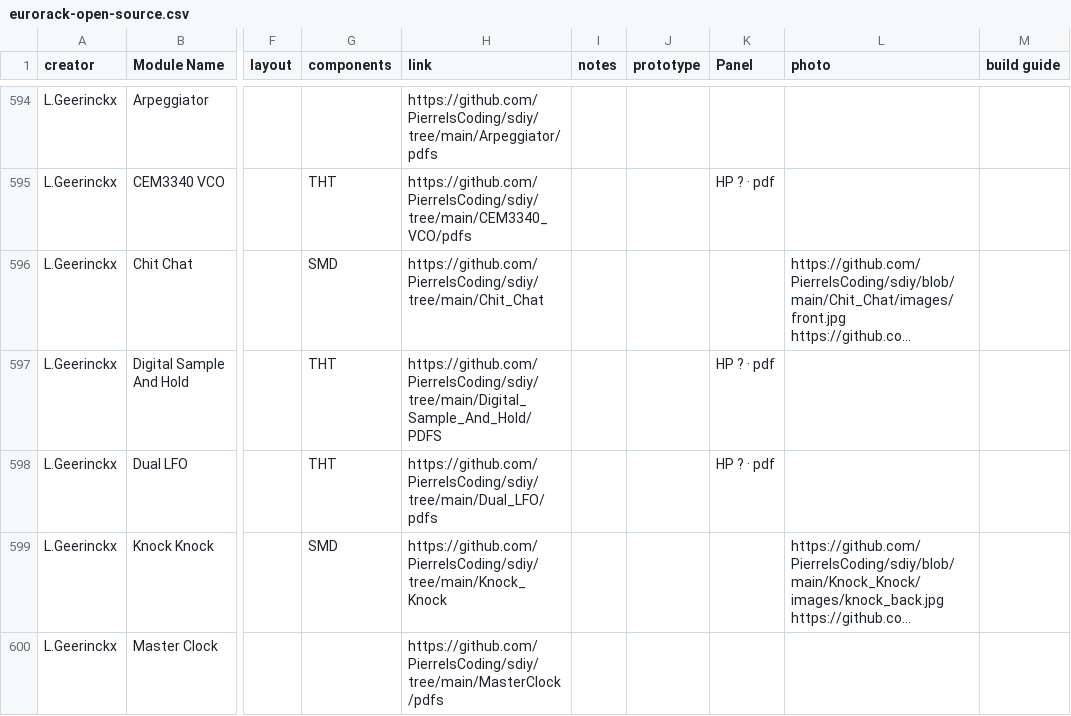
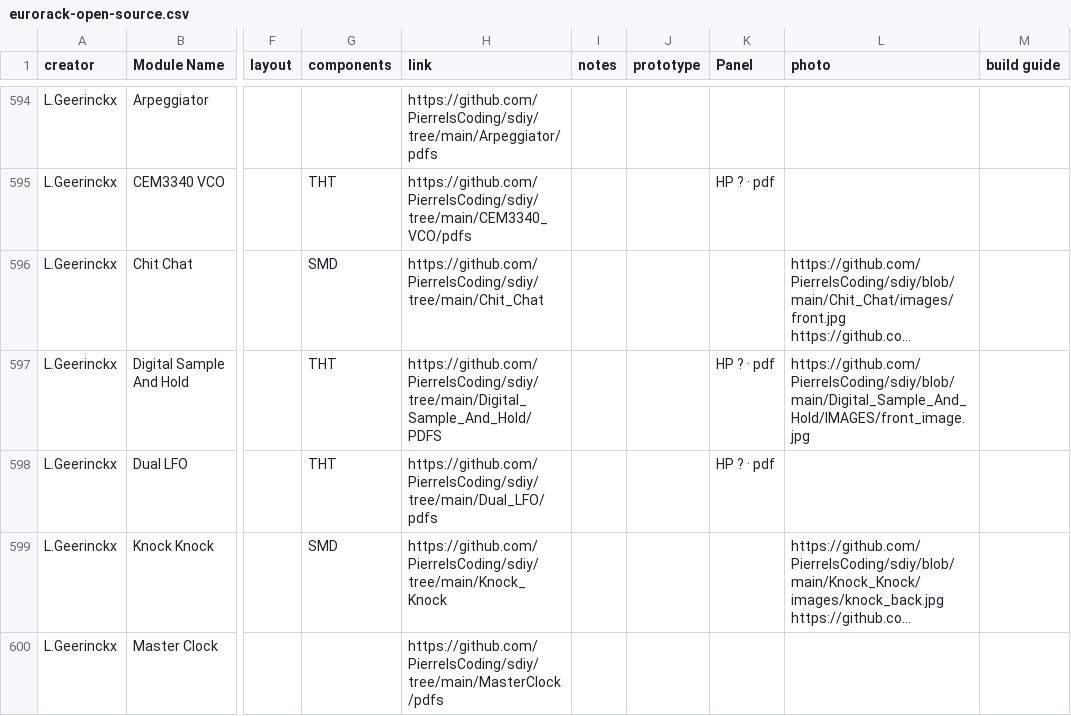
Before and after one commit to daaaaaaaaaniel/my-awesome-eurorack, a CSV file: eurorack-open-source.csv, drawn as a sheet; only a part is shown, gaps mark what is left out; long unchanged cells end in …; the diff names each change by its address in the sheet, - before the commit and + after, or states it on an @@ line.

```diff
--- a/eurorack-open-source.csv
+++ b/eurorack-open-source.csv
-L597 (photo): (empty)
+L597 (photo): https://github.com/PierreIsCoding/sdiy/blob/main/Digital_Sample_And_Hold/IMAGES/front_image.jpg
```
Also changed, not shown: data/modules.tsv, 3 other files.
